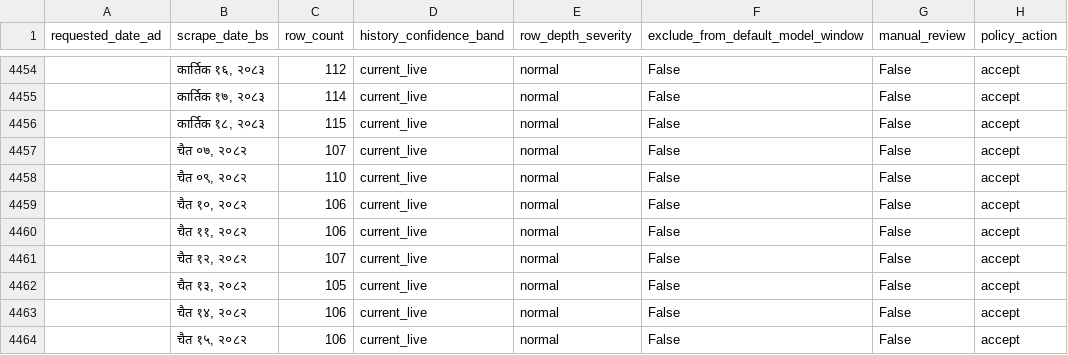
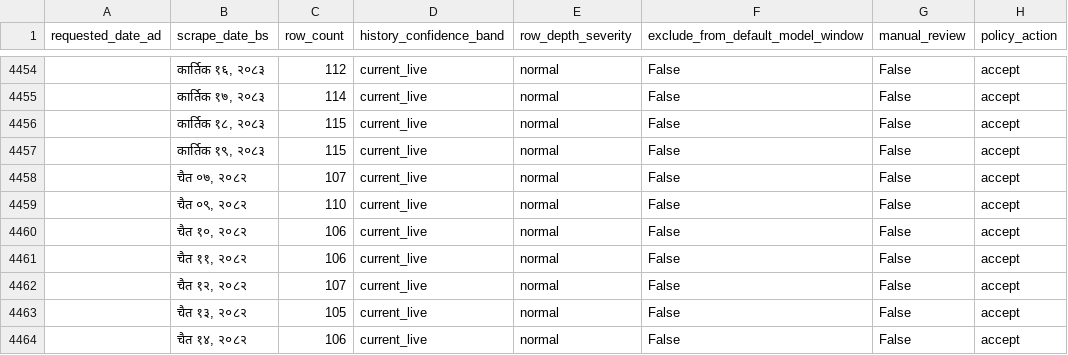
Before and after one commit to GaneshPokharel-tech/kalimati-saathi, a CSV file: data/processed/row_depth_policy_flags.csv, drawn as a sheet; only a part is shown, gaps mark what is left out; the shorter side is filled out with more unchanged rows.

```diff
--- a/data/processed/row_depth_policy_flags.csv
+++ b/data/processed/row_depth_policy_flags.csv
@@ -4456,2 +4456,3 @@
 ,"कार्तिक १८, २०८३",115,current_live,normal,False,False,accept
+,"कार्तिक १९, २०८३",115,current_live,normal,False,False,accept
 ,"चैत ०७, २०८२",107,current_live,normal,False,False,accept
```
Also changed, not shown: data/processed/commodity_name_counts.csv, data/processed/commodity_normalization_fuzzy_pairs.csv, 9 other files.
